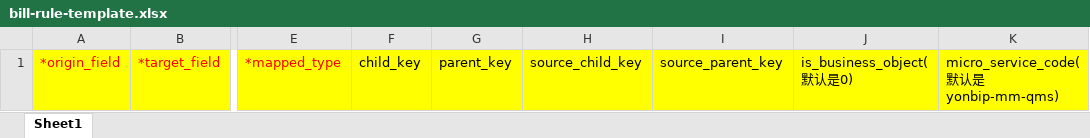
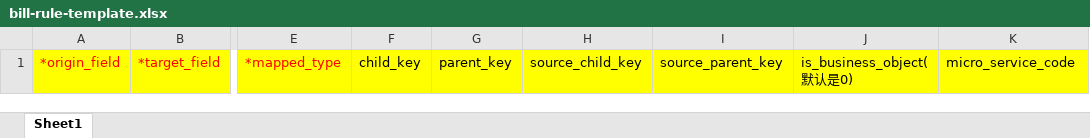
Before and after one commit to lixunan000/jsondealV2.0, an Excel workbook: assets/bill-rule-template.xlsx, sheet Sheet1, drawn as a sheet; only a part is shown, gaps mark what is left out; values as stored, in another font and other column widths than the file's, no borders; the diff names each change by its address in the sheet, - before the commit and + after, or states it on an @@ line.

```diff
--- a/assets/bill-rule-template.xlsx (sheet Sheet1)
+++ b/assets/bill-rule-template.xlsx (sheet Sheet1)
-K1: micro_service_code(默认是yonbip-mm-qms)
+K1: micro_service_code
```
Also changed, not shown: 4 other files.
